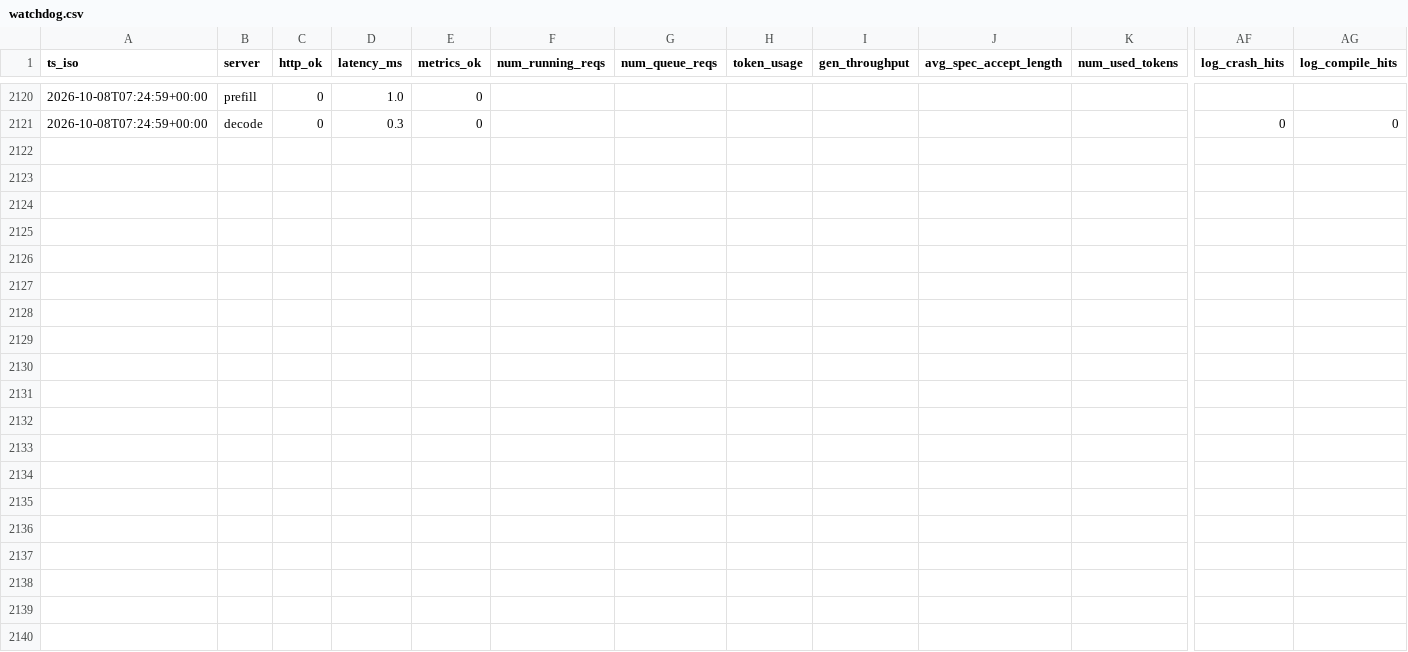
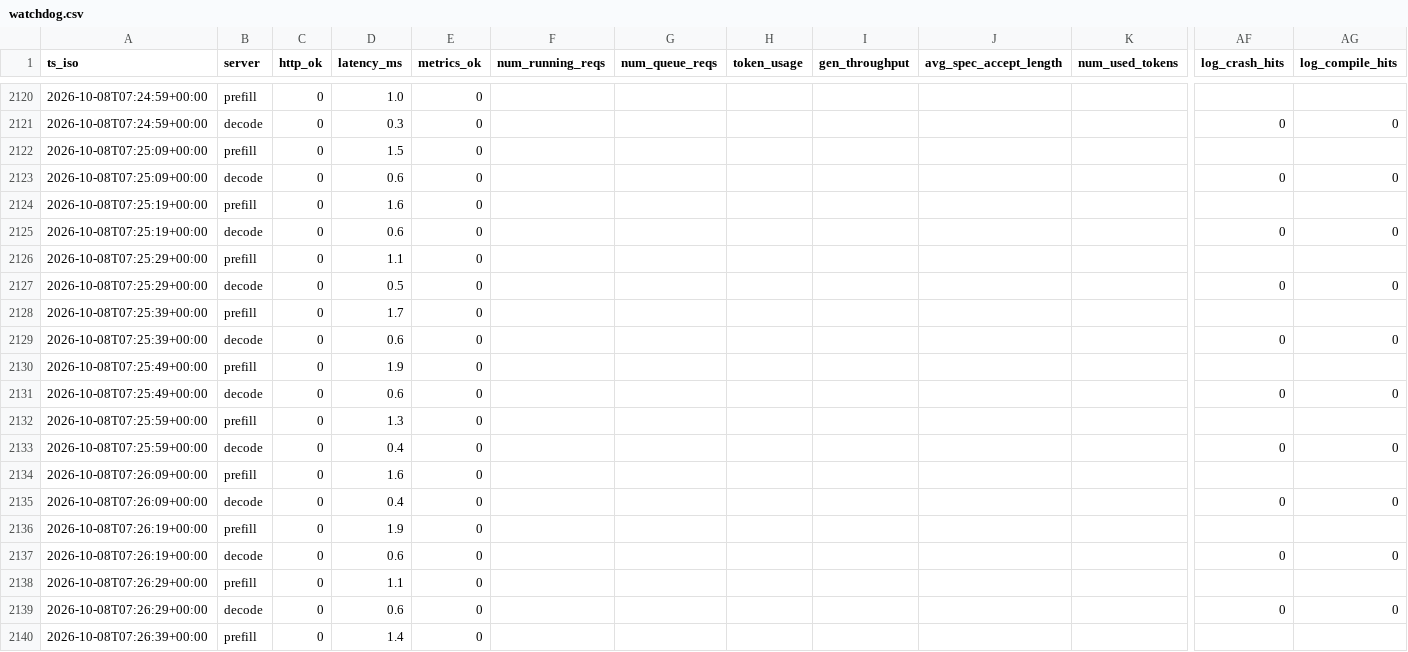
Before and after one commit to alisachen-google/tpu-rl, a CSV file: sglang_inference/results/runs/A_qwen_128k_run2/watchdog.csv, drawn as a sheet; only a part is shown, gaps mark what is left out; rows hold the shown columns only; the diff covers the shown part only; the diff names each change by its address in the sheet, - before the commit and + after, or states it on an @@ line.

Commit message:
sglang_inference: sync campaign results 2026-10-08T07:27:40Z

```diff
--- a/sglang_inference/results/runs/A_qwen_128k_run2/watchdog.csv
+++ b/sglang_inference/results/runs/A_qwen_128k_run2/watchdog.csv
+row 2122: 2026-10-08T07:25:09+00:00 | prefill | 0 | 1.5 | 0
+row 2123: 2026-10-08T07:25:09+00:00 | decode | 0 | 0.6 | 0 |  |  |  |  |  |  | 0 | 0
+row 2124: 2026-10-08T07:25:19+00:00 | prefill | 0 | 1.6 | 0
+row 2125: 2026-10-08T07:25:19+00:00 | decode | 0 | 0.6 | 0 |  |  |  |  |  |  | 0 | 0
+row 2126: 2026-10-08T07:25:29+00:00 | prefill | 0 | 1.1 | 0
+row 2127: 2026-10-08T07:25:29+00:00 | decode | 0 | 0.5 | 0 |  |  |  |  |  |  | 0 | 0
+row 2128: 2026-10-08T07:25:39+00:00 | prefill | 0 | 1.7 | 0
+row 2129: 2026-10-08T07:25:39+00:00 | decode | 0 | 0.6 | 0 |  |  |  |  |  |  | 0 | 0
+row 2130: 2026-10-08T07:25:49+00:00 | prefill | 0 | 1.9 | 0
+row 2131: 2026-10-08T07:25:49+00:00 | decode | 0 | 0.6 | 0 |  |  |  |  |  |  | 0 | 0
+row 2132: 2026-10-08T07:25:59+00:00 | prefill | 0 | 1.3 | 0
+row 2133: 2026-10-08T07:25:59+00:00 | decode | 0 | 0.4 | 0 |  |  |  |  |  |  | 0 | 0
+row 2134: 2026-10-08T07:26:09+00:00 | prefill | 0 | 1.6 | 0
+row 2135: 2026-10-08T07:26:09+00:00 | decode | 0 | 0.4 | 0 |  |  |  |  |  |  | 0 | 0
+row 2136: 2026-10-08T07:26:19+00:00 | prefill | 0 | 1.9 | 0
+row 2137: 2026-10-08T07:26:19+00:00 | decode | 0 | 0.6 | 0 |  |  |  |  |  |  | 0 | 0
+row 2138: 2026-10-08T07:26:29+00:00 | prefill | 0 | 1.1 | 0
+row 2139: 2026-10-08T07:26:29+00:00 | decode | 0 | 0.6 | 0 |  |  |  |  |  |  | 0 | 0
+row 2140: 2026-10-08T07:26:39+00:00 | prefill | 0 | 1.4 | 0
```
Also changed, not shown: 13 added rows elsewhere in this file, 1 other file.
